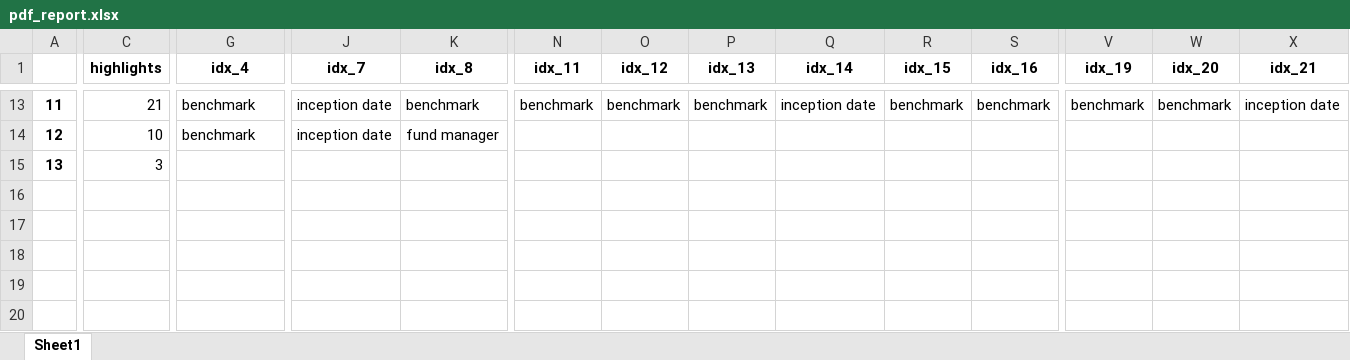
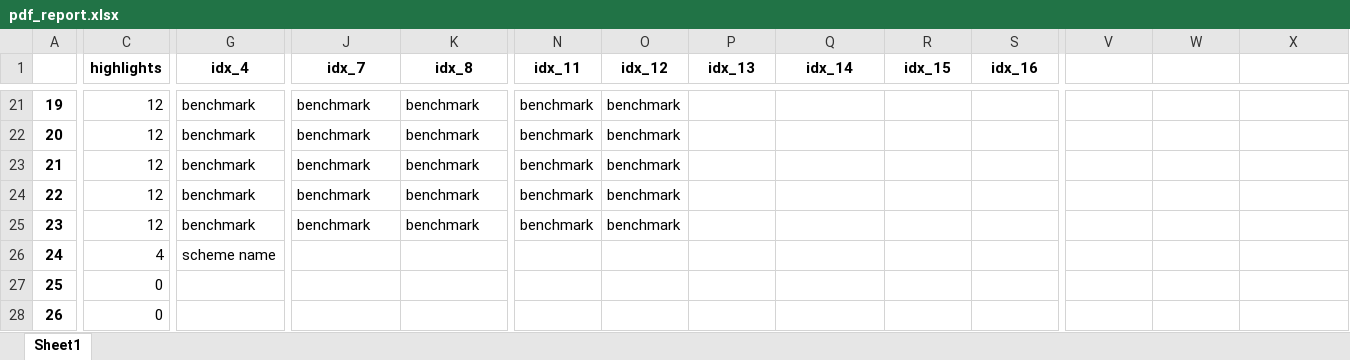
Before and after one commit to C0sCube/mywork-repo, an Excel workbook: data/output/pdf_report.xlsx, sheet Sheet1, drawn as a sheet; only a part is shown, gaps mark what is left out; values as stored, in another font and other column widths than the file's, no borders; addresses are those after the commit; rows hold the shown columns only; the diff covers the shown part only; the diff names each change by its address in the sheet, - before the commit and + after, or states it on an @@ line.

```diff
--- a/data/output/pdf_report.xlsx (sheet Sheet1)
+++ b/data/output/pdf_report.xlsx (sheet Sheet1)
-V1: idx_19
+V1: (empty)
-W1: idx_20
+W1: (empty)
-X1: idx_21
+X1: (empty)
@@ column A renumbered between rows 2 and 26 @@
-C21 (highlights): 21
+C21 (highlights): 12
-J21:J22 (idx_7): inception date
+J21:J22 (idx_7): benchmark
-P21 (idx_13): benchmark
+P21 (idx_13): (empty)
-Q21 (idx_14): inception date
+Q21 (idx_14): (empty)
-R21 (idx_15): benchmark
+R21 (idx_15): (empty)
-S21 (idx_16): benchmark
+S21 (idx_16): (empty)
-V21: benchmark
+V21: (empty)
-W21: benchmark
+W21: (empty)
-X21: inception date
+X21: (empty)
-C22 (highlights): 10
+C22 (highlights): 12
-K22 (idx_8): fund manager
+K22 (idx_8): benchmark
-N22 (idx_11): (empty)
+N22 (idx_11): benchmark
-O22 (idx_12): (empty)
+O22 (idx_12): benchmark
+row 23: 21 | 12 | benchmark | benchmark | benchmark | benchmark | benchmark
+row 24: 22 | 12 | benchmark | benchmark | benchmark | benchmark | benchmark
+row 25: 23 | 12 | benchmark | benchmark | benchmark | benchmark | benchmark
-C26 (highlights): 3
+C26 (highlights): 4
-G26 (idx_4): (empty)
+G26 (idx_4): scheme name
+row 27: 25 | 0
+row 28: 26 | 0
```
Also changed, not shown: 18 added rows, 10 removed rows and 3 edited cells elsewhere in this sheet, 3 other files.
